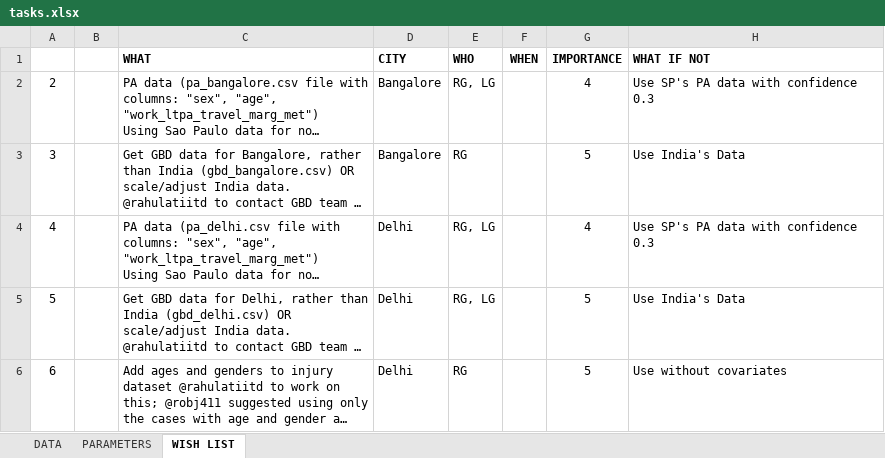
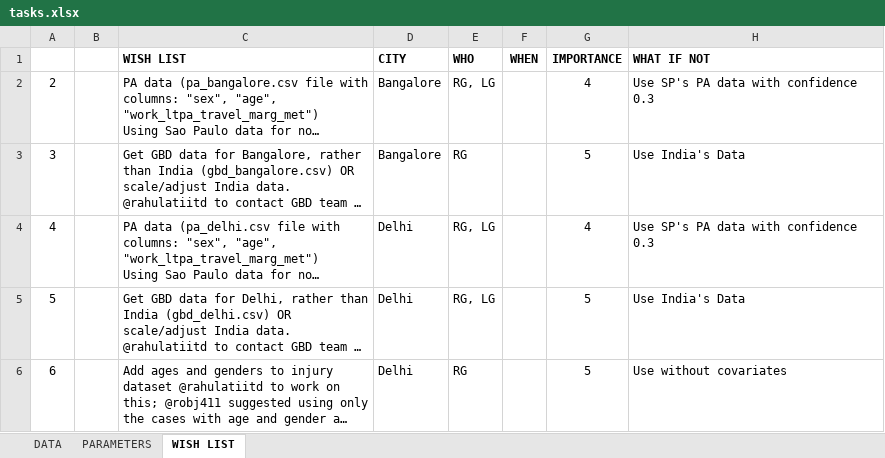
Before and after one commit to ITHIM/ITHIM-R, an Excel workbook: project_mgmt/tasks.xlsx, sheet WISH LIST, drawn as a sheet; long unchanged cells end in …; values as stored, in another font and other column widths than the file's, no borders; the diff names each change by its address in the sheet, - before the commit and + after, or states it on an @@ line.

```diff
--- a/project_mgmt/tasks.xlsx (sheet WISH LIST)
+++ b/project_mgmt/tasks.xlsx (sheet WISH LIST)
-C1: WHAT
+C1: WISH LIST
```
Also changed, not shown: sheet DATA.
